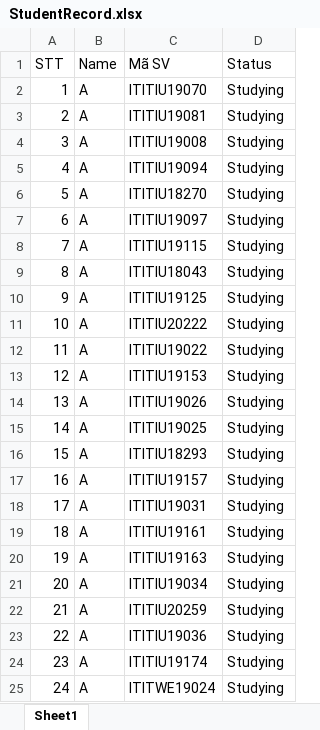
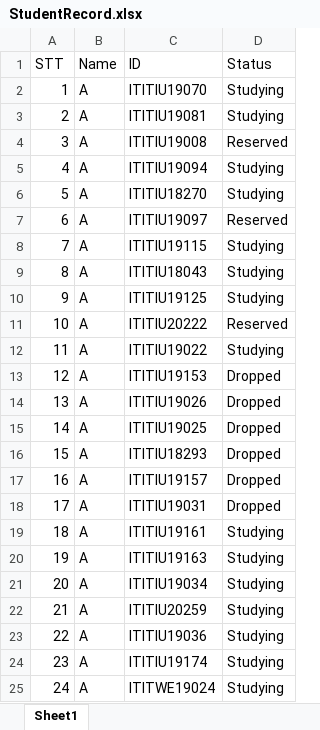
Before and after one commit to minhan608/Thesis, an Excel workbook: libapi/src/main/resources/excel/StudentRecord.xlsx, sheet Sheet1, drawn as a sheet; only a part is shown; values as stored, in another font and other column widths than the file's, no borders; the diff names each change by its address in the sheet, - before the commit and + after, or states it on an @@ line.

```diff
--- a/libapi/src/main/resources/excel/StudentRecord.xlsx (sheet Sheet1)
+++ b/libapi/src/main/resources/excel/StudentRecord.xlsx (sheet Sheet1)
-C1: Mã SV
+C1: ID
-D4 (Status): Studying
+D4 (Status): Reserved
-D7 (Status): Studying
+D7 (Status): Reserved
-D11 (Status): Studying
+D11 (Status): Reserved
-D13:D18 (Status): Studying
+D13:D18 (Status): Dropped
```
Also changed, not shown: libapi/src/main/resources/excel/Grade.xlsx, 28 other files.
